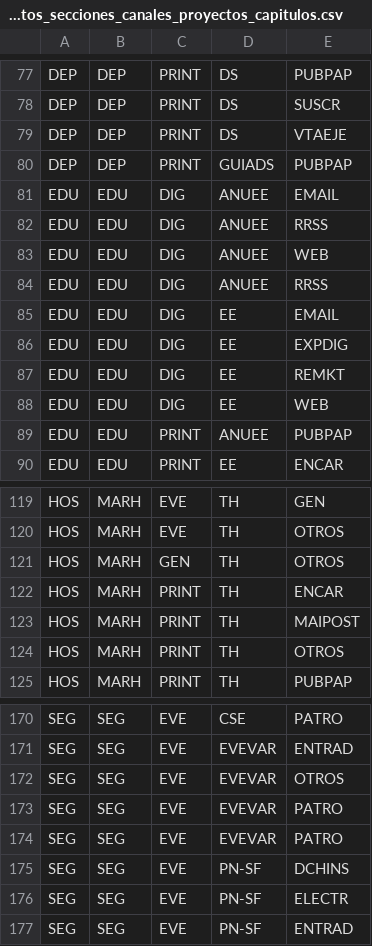
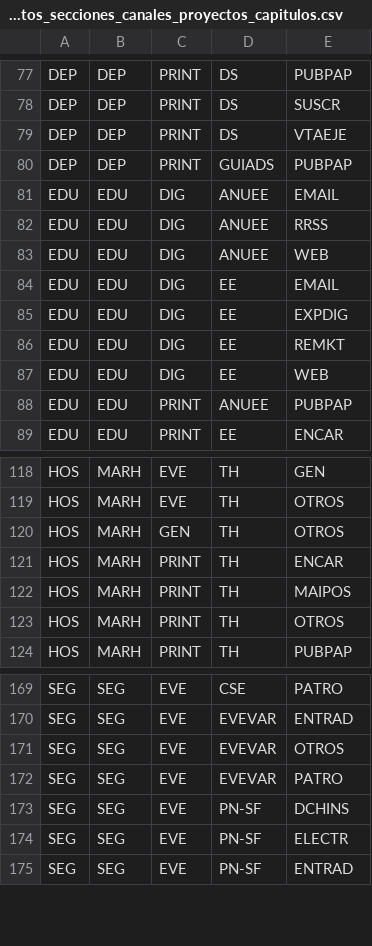
Before and after one commit to alejandro-occam/peldano, a CSV file: public/departamentos_secciones_canales_proyectos_capitulos.csv, drawn as a sheet; only a part is shown, gaps mark what is left out.

```diff
--- a/public/departamentos_secciones_canales_proyectos_capitulos.csv
+++ b/public/departamentos_secciones_canales_proyectos_capitulos.csv
@@ -83,3 +83,2 @@ EDU;EDU;DIG;ANUEE;RRSS
 EDU;EDU;DIG;ANUEE;WEB
-EDU;EDU;DIG;ANUEE;RRSS
 EDU;EDU;DIG;EE;EMAIL
@@ -122,3 +121,3 @@ HOS;MARH;GEN;TH;OTROS
 HOS;MARH;PRINT;TH;ENCAR
-HOS;MARH;PRINT;TH;MAIPOST
+HOS;MARH;PRINT;TH;MAIPOS
 HOS;MARH;PRINT;TH;OTROS
@@ -173,3 +172,2 @@ SEG;SEG;EVE;EVEVAR;OTROS
 SEG;SEG;EVE;EVEVAR;PATRO
-SEG;SEG;EVE;EVEVAR;PATRO
 SEG;SEG;EVE;PN-SF;DCHINS
```
Also changed, not shown: public/departamentos_secciones_canales_proyectos_capitulos_lotes.csv, 2 other files.
